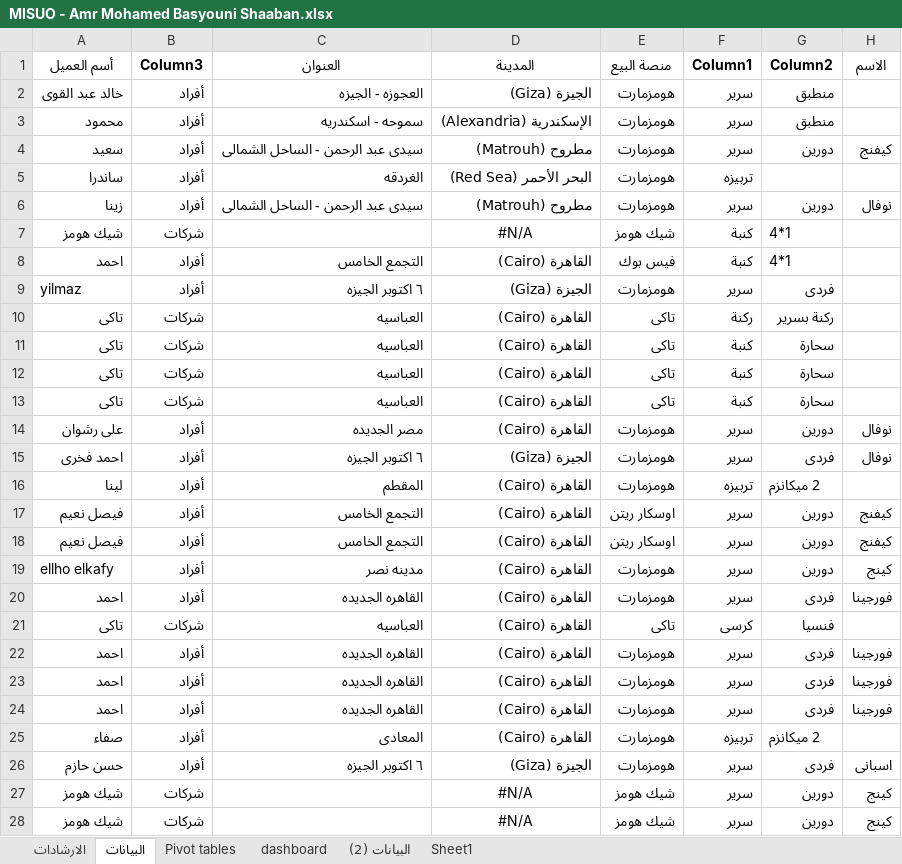
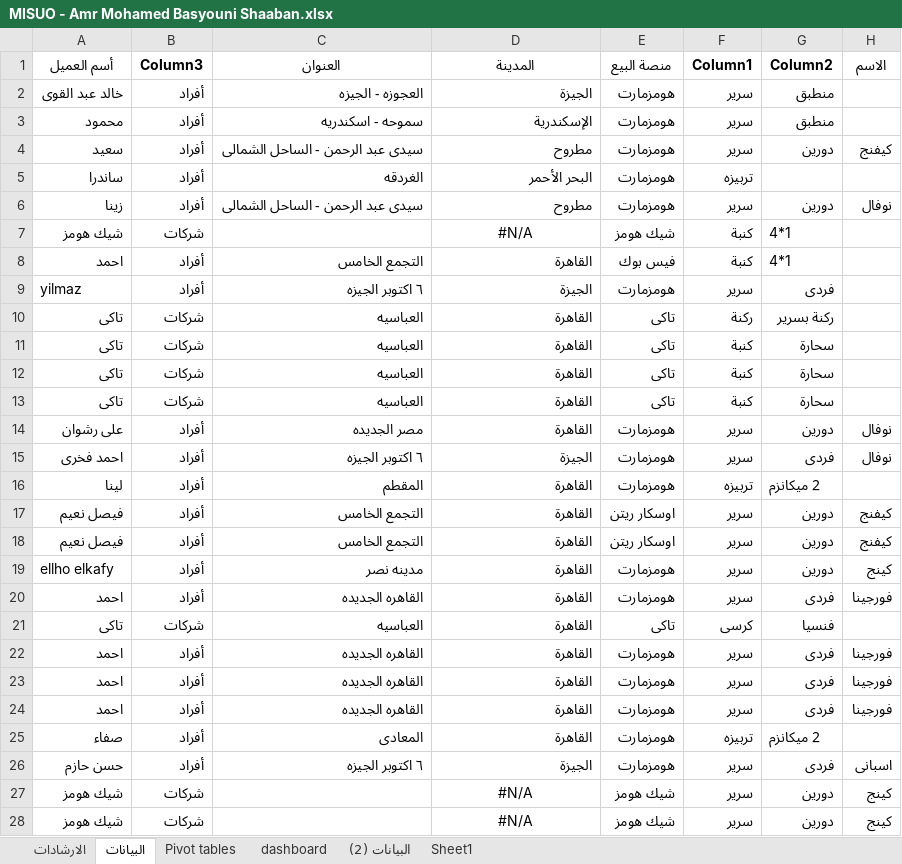
Before and after one commit to AmrShaaban26/misuo_dashboard_dataanalysis, an Excel workbook: MISUO - Amr Mohamed Basyouni Shaaban.xlsx, sheet البيانات, drawn as a sheet; only a part is shown; values as stored, in another font and other column widths than the file's, no borders; table styles not drawn; the diff covers the shown part only; the diff names each change by its address in the sheet, - before the commit and + after, or states it on an @@ line.

```diff
--- a/MISUO - Amr Mohamed Basyouni Shaaban.xlsx (sheet البيانات)
+++ b/MISUO - Amr Mohamed Basyouni Shaaban.xlsx (sheet البيانات)
-D2 (المدينة): الجيزة (Giza)
+D2 (المدينة): الجيزة
-D3 (المدينة): الإسكندرية (Alexandria)
+D3 (المدينة): الإسكندرية
-D4 (المدينة): مطروح (Matrouh)
+D4 (المدينة): مطروح
-D5 (المدينة): البحر الأحمر (Red Sea)
+D5 (المدينة): البحر الأحمر
-D6 (المدينة): مطروح (Matrouh)
+D6 (المدينة): مطروح
-D8 (المدينة): القاهرة (Cairo)
+D8 (المدينة): القاهرة
-D9 (المدينة): الجيزة (Giza)
+D9 (المدينة): الجيزة
-D10:D14 (المدينة): القاهرة (Cairo)
+D10:D14 (المدينة): القاهرة
-D15 (المدينة): الجيزة (Giza)
+D15 (المدينة): الجيزة
-D16:D25 (المدينة): القاهرة (Cairo)
+D16:D25 (المدينة): القاهرة
-D26 (المدينة): الجيزة (Giza)
+D26 (المدينة): الجيزة
```
Also changed, not shown: 94 edited cells elsewhere in this sheet, sheet Pivot tables, charts or pictures, 1 other file.
